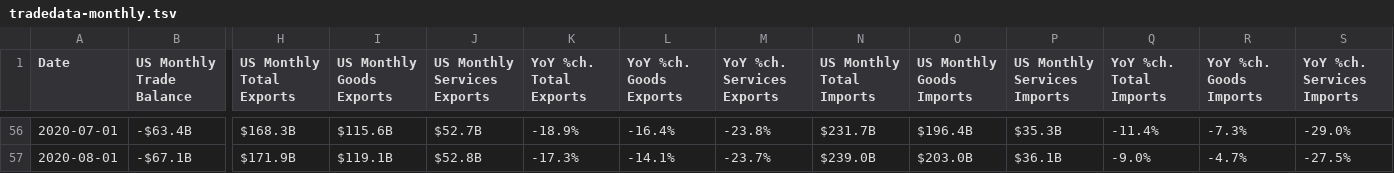
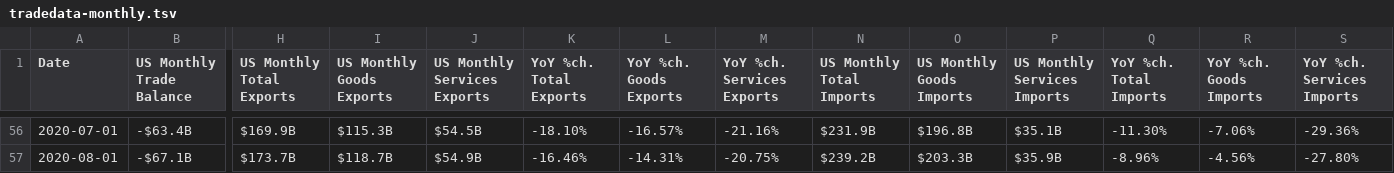
Before and after one commit to prosperousamerica/tradedatabase, a TSV file: data/tradedata-monthly.tsv, drawn as a sheet; only a part is shown, gaps mark what is left out; the diff covers the shown part only; the diff names each change by its address in the sheet, - before the commit and + after, or states it on an @@ line.

Commit message:
Update tradedata-monthly.tsv

```diff
--- a/data/tradedata-monthly.tsv
+++ b/data/tradedata-monthly.tsv
-H56 (US Monthly Total Exports): $168.3B
+H56 (US Monthly Total Exports): $169.9B
-I56 (US Monthly Goods Exports): $115.6B
+I56 (US Monthly Goods Exports): $115.3B
-J56 (US Monthly Services Exports): $52.7B
+J56 (US Monthly Services Exports): $54.5B
-K56 (YoY %ch. Total Exports): -18.9%
+K56 (YoY %ch. Total Exports): -18.10%
-L56 (YoY %ch. Goods Exports): -16.4%
+L56 (YoY %ch. Goods Exports): -16.57%
-M56 (YoY %ch. Services Exports): -23.8%
+M56 (YoY %ch. Services Exports): -21.16%
-N56 (US Monthly Total Imports): $231.7B
+N56 (US Monthly Total Imports): $231.9B
-O56 (US Monthly Goods Imports): $196.4B
+O56 (US Monthly Goods Imports): $196.8B
-P56 (US Monthly Services Imports): $35.3B
+P56 (US Monthly Services Imports): $35.1B
-Q56 (YoY %ch. Total Imports): -11.4%
+Q56 (YoY %ch. Total Imports): -11.30%
-R56 (YoY %ch. Goods Imports): -7.3%
+R56 (YoY %ch. Goods Imports): -7.06%
-S56 (YoY %ch. Services Imports): -29.0%
+S56 (YoY %ch. Services Imports): -29.36%
-H57 (US Monthly Total Exports): $171.9B
+H57 (US Monthly Total Exports): $173.7B
-I57 (US Monthly Goods Exports): $119.1B
+I57 (US Monthly Goods Exports): $118.7B
-J57 (US Monthly Services Exports): $52.8B
+J57 (US Monthly Services Exports): $54.9B
-K57 (YoY %ch. Total Exports): -17.3%
+K57 (YoY %ch. Total Exports): -16.46%
-L57 (YoY %ch. Goods Exports): -14.1%
+L57 (YoY %ch. Goods Exports): -14.31%
-M57 (YoY %ch. Services Exports): -23.7%
+M57 (YoY %ch. Services Exports): -20.75%
-N57 (US Monthly Total Imports): $239.0B
+N57 (US Monthly Total Imports): $239.2B
-O57 (US Monthly Goods Imports): $203.0B
+O57 (US Monthly Goods Imports): $203.3B
-P57 (US Monthly Services Imports): $36.1B
+P57 (US Monthly Services Imports): $35.9B
-Q57 (YoY %ch. Total Imports): -9.0%
+Q57 (YoY %ch. Total Imports): -8.96%
-R57 (YoY %ch. Goods Imports): -4.7%
+R57 (YoY %ch. Goods Imports): -4.56%
-S57 (YoY %ch. Services Imports): -27.5%
+S57 (YoY %ch. Services Imports): -27.80%
```
Also changed, not shown: 1 added row and 143 edited cells elsewhere in this file.
